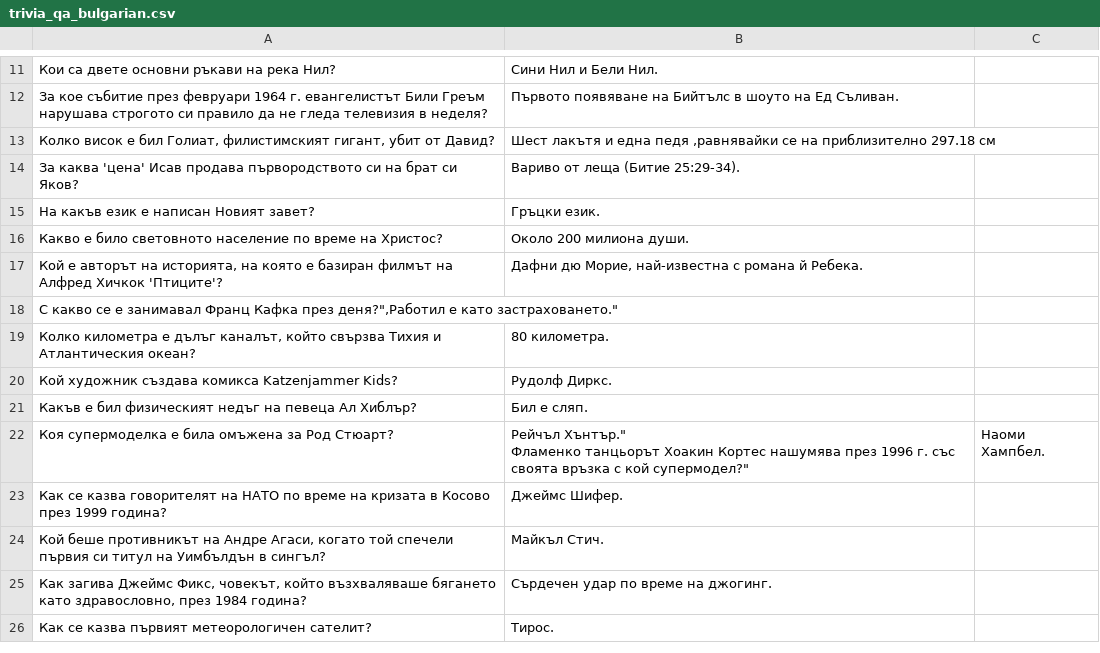
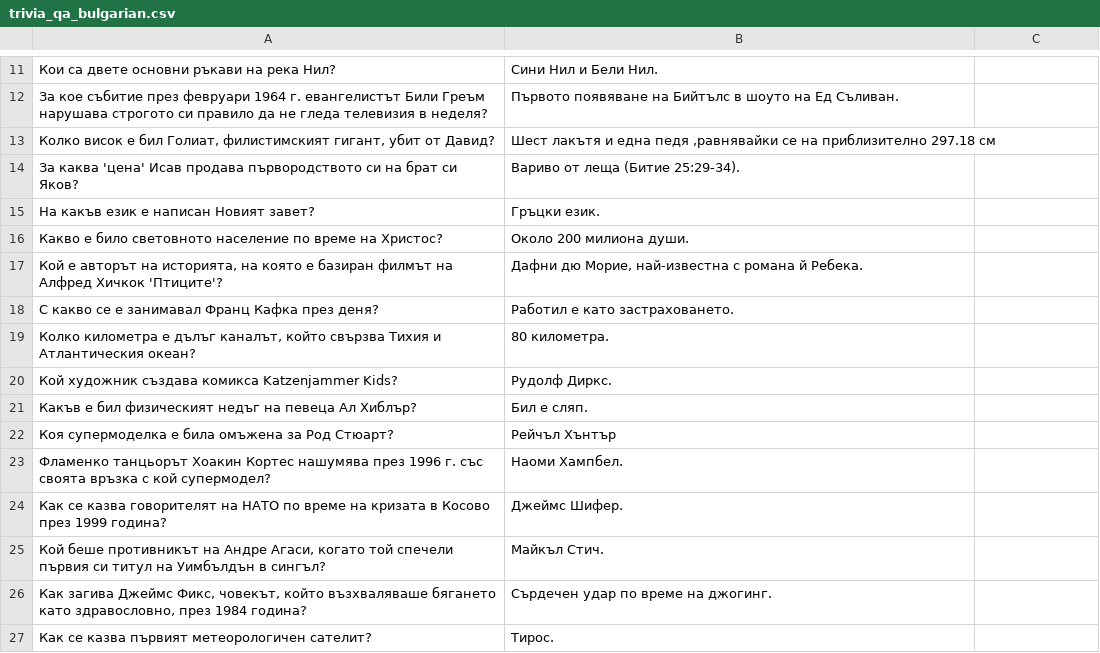
Before and after one commit to margaritaradeva/GroupPr, a CSV file: trivia_qa_bulgarian.csv, drawn as a sheet; only a part is shown, gaps mark what is left out.

Commit message:
fixed line 22

```diff
--- a/trivia_qa_bulgarian.csv
+++ b/trivia_qa_bulgarian.csv
@@ -17,3 +17,3 @@
 "Кой е авторът на историята, на която е базиран филмът на Алфред Хичкок 'Птиците'?","Дафни дю Морие, най-известна с романа й Ребека."
-"С какво се е занимавал Франц Кафка през деня?"","Работил е като застраховането."
+"С какво се е занимавал Франц Кафка през деня?","Работил е като застраховането."
 "Колко километра е дълъг каналът, който свързва Тихия и Атлантическия океан?","80 километра."
@@ -21,4 +21,4 @@
 "Какъв е бил физическият недъг на певеца Ал Хиблър?","Бил е сляп."
-"Коя супермоделка е била омъжена за Род Стюарт?","Рейчъл Хънтър.""
-"Фламенко танцьорът Хоакин Кортес нашумява през 1996 г. със своята връзка с кой супермодел?","Наоми Хампбел."
+"Коя супермоделка е била омъжена за Род Стюарт?","Рейчъл Хънтър"
+"Фламенко танцьорът Хоакин Кортес нашумява през 1996 г. със своята връзка с кой супермодел?","Наоми Хампбел."
 "Как се казва говорителят на НАТО по време на кризата в Косово през 1999 година?","Джеймс Шифер."
```
